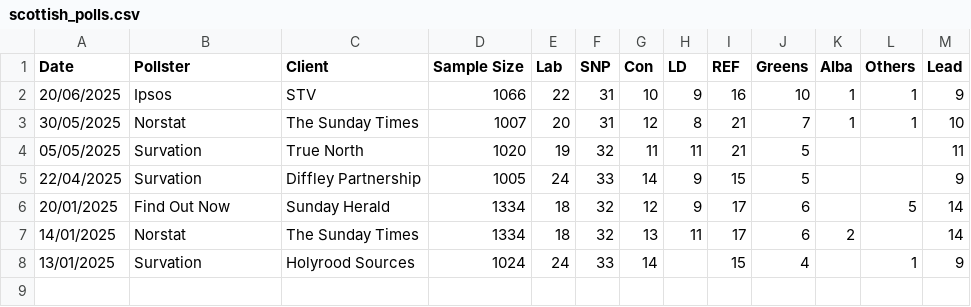
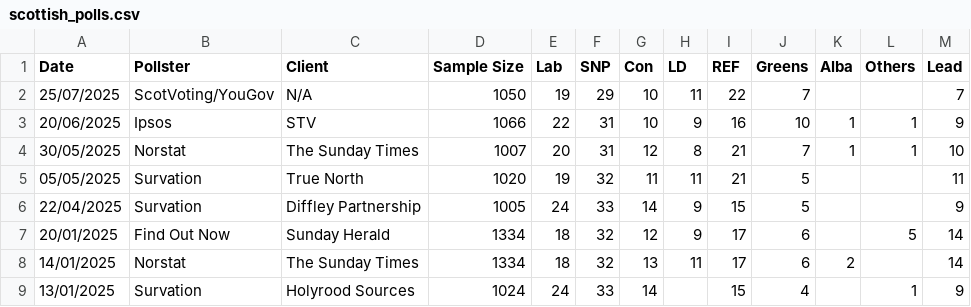
Before and after one commit to stock144/data-portfolio, a CSV file: Scottish_Polling/scottish_polls.csv, drawn as a sheet; the diff names each change by its address in the sheet, - before the commit and + after, or states it on an @@ line.

```diff
--- a/Scottish_Polling/scottish_polls.csv
+++ b/Scottish_Polling/scottish_polls.csv
+row 2: 25/07/2025 | ScotVoting/YouGov | N/A | 1050 | 19 | 29 | 10 | 11 | 22 | 7 |  |  | 7
```
Also changed, not shown: Polling_project/polls.csv, Seat_Graph_Project/all_seat_results.csv, 13 other files.
